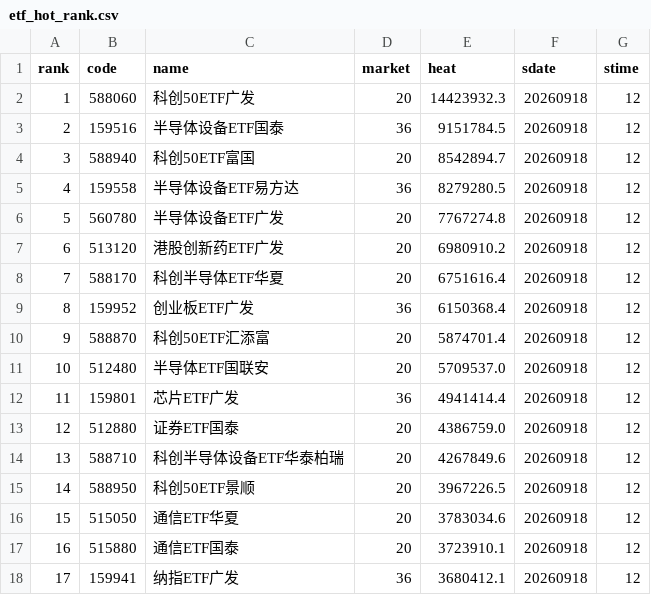
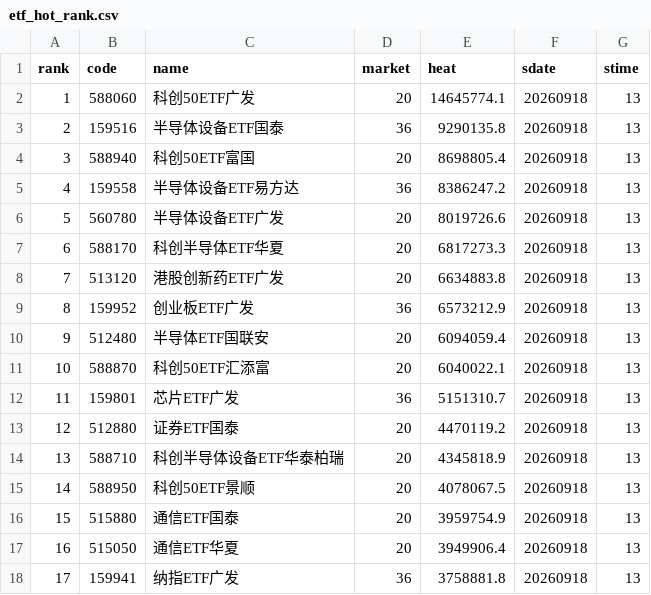
Before and after one commit to zihengniu9/etf-rotation-desk, a CSV file: outputs/etf_hot_rank.csv, drawn as a sheet; only a part is shown; the diff covers the shown part only.

```diff
--- a/outputs/etf_hot_rank.csv
+++ b/outputs/etf_hot_rank.csv
@@ -1,18 +1,18 @@
 rank,code,name,market,heat,sdate,stime
-1,588060,科创50ETF广发,20,14423932.3,20260918,12
-2,159516,半导体设备ETF国泰,36,9151784.5,20260918,12
-3,588940,科创50ETF富国,20,8542894.7,20260918,12
-4,159558,半导体设备ETF易方达,36,8279280.5,20260918,12
-5,560780,半导体设备ETF广发,20,7767274.8,20260918,12
-6,513120,港股创新药ETF广发,20,6980910.2,20260918,12
-7,588170,科创半导体ETF华夏,20,6751616.4,20260918,12
-8,159952,创业板ETF广发,36,6150368.4,20260918,12
-9,588870,科创50ETF汇添富,20,5874701.4,20260918,12
-10,512480,半导体ETF国联安,20,5709537.0,20260918,12
-11,159801,芯片ETF广发,36,4941414.4,20260918,12
-12,512880,证券ETF国泰,20,4386759.0,20260918,12
-13,588710,科创半导体设备ETF华泰柏瑞,20,4267849.6,20260918,12
-14,588950,科创50ETF景顺,20,3967226.5,20260918,12
-15,515050,通信ETF华夏,20,3783034.6,20260918,12
-16,515880,通信ETF国泰,20,3723910.1,20260918,12
-17,159941,纳指ETF广发,36,3680412.1,20260918,12
+1,588060,科创50ETF广发,20,14645774.1,20260918,13
+2,159516,半导体设备ETF国泰,36,9290135.8,20260918,13
+3,588940,科创50ETF富国,20,8698805.4,20260918,13
+4,159558,半导体设备ETF易方达,36,8386247.2,20260918,13
+5,560780,半导体设备ETF广发,20,8019726.6,20260918,13
+6,588170,科创半导体ETF华夏,20,6817273.3,20260918,13
+7,513120,港股创新药ETF广发,20,6634883.8,20260918,13
+8,159952,创业板ETF广发,36,6573212.9,20260918,13
+9,512480,半导体ETF国联安,20,6094059.4,20260918,13
+10,588870,科创50ETF汇添富,20,6040022.1,20260918,13
+11,159801,芯片ETF广发,36,5151310.7,20260918,13
+12,512880,证券ETF国泰,20,4470119.2,20260918,13
+13,588710,科创半导体设备ETF华泰柏瑞,20,4345818.9,20260918,13
+14,588950,科创50ETF景顺,20,4078067.5,20260918,13
+15,515880,通信ETF国泰,20,3959754.9,20260918,13
+16,515050,通信ETF华夏,20,3949906.4,20260918,13
+17,159941,纳指ETF广发,36,3758881.8,20260918,13
```
Also changed, not shown: 51 edited cells elsewhere in this file, outputs/etf_rotation_pick.csv, outputs/etf_rotation_rank.csv, 11 other files.
